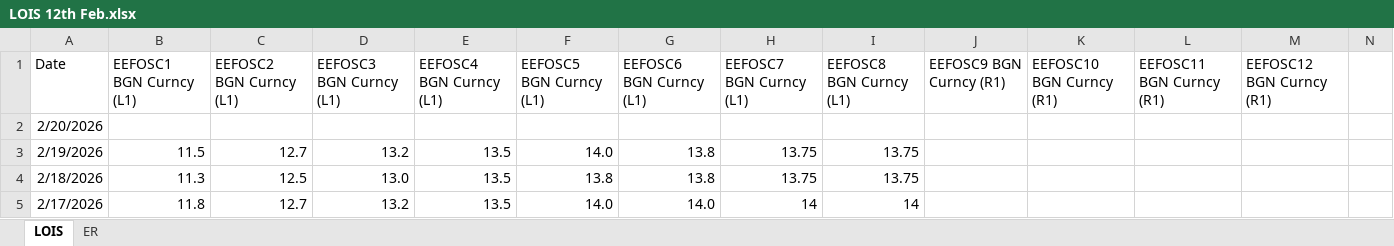
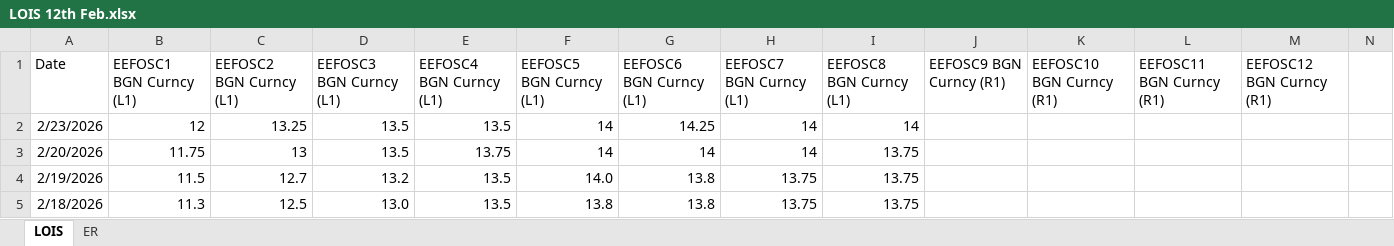
Before and after one commit to SakshamSawhney/history-analysis, an Excel workbook: LOIS 12th Feb.xlsx, sheet LOIS, drawn as a sheet; only a part is shown; the shorter side is filled out with more unchanged rows; values as stored, in another font and other column widths than the file's, no borders; addresses are those after the commit; rows hold the shown columns only; the diff names each change by its address in the sheet, - before the commit and + after, or states it on an @@ line.

Commit message:
Update history.py and LOIS 12th Feb.xlsx

```diff
--- a/LOIS 12th Feb.xlsx (sheet LOIS)
+++ b/LOIS 12th Feb.xlsx (sheet LOIS)
+row 2: 2/23/2026 | 12 | 13.25 | 13.5 | 13.5 | 14 | 14.25 | 14 | 14
-B3 (EEFOSC1 BGN Curncy (L1)): (empty)
+B3 (EEFOSC1 BGN Curncy (L1)): 11.75
-C3 (EEFOSC2 BGN Curncy (L1)): (empty)
+C3 (EEFOSC2 BGN Curncy (L1)): 13
-D3 (EEFOSC3 BGN Curncy (L1)): (empty)
+D3 (EEFOSC3 BGN Curncy (L1)): 13.5
-E3 (EEFOSC4 BGN Curncy (L1)): (empty)
+E3 (EEFOSC4 BGN Curncy (L1)): 13.75
-F3 (EEFOSC5 BGN Curncy (L1)): (empty)
+F3 (EEFOSC5 BGN Curncy (L1)): 14
-G3 (EEFOSC6 BGN Curncy (L1)): (empty)
+G3 (EEFOSC6 BGN Curncy (L1)): 14
-H3 (EEFOSC7 BGN Curncy (L1)): (empty)
+H3 (EEFOSC7 BGN Curncy (L1)): 14
-I3 (EEFOSC8 BGN Curncy (L1)): (empty)
+I3 (EEFOSC8 BGN Curncy (L1)): 13.75
```
Also changed, not shown: 1 other file.
